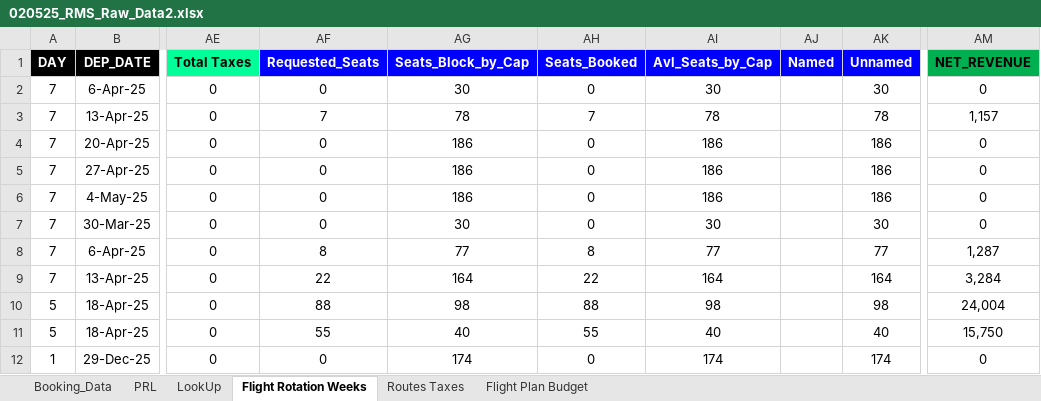
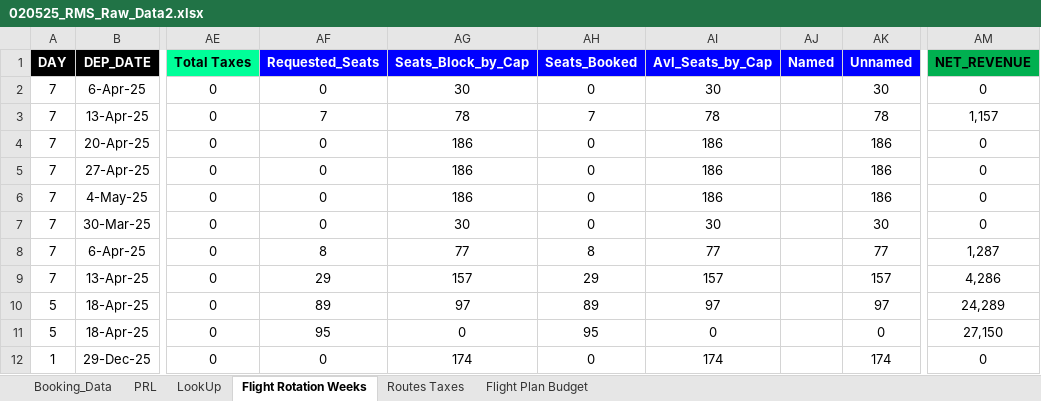
Before and after one commit to mfjgroup/mayfair, an Excel workbook: 020525_RMS_Raw_Data2.xlsx, sheet Flight Rotation Weeks, drawn as a sheet; only a part is shown, gaps mark what is left out; values as stored, in another font and other column widths than the file's, no borders; conditional formats and table styles not drawn; the diff names each change by its address in the sheet, - before the commit and + after, or states it on an @@ line.

```diff
--- a/020525_RMS_Raw_Data2.xlsx (sheet Flight Rotation Weeks)
+++ b/020525_RMS_Raw_Data2.xlsx (sheet Flight Rotation Weeks)
-AF9 (Requested_Seats): 22
+AF9 (Requested_Seats): 29
-AG9 (Seats_Block_by_Cap): 164
+AG9 (Seats_Block_by_Cap): 157
-AH9 (Seats_Booked): 22
+AH9 (Seats_Booked): 29
-AI9 (Avl_Seats_by_Cap): 164
+AI9 (Avl_Seats_by_Cap): 157
-AK9 (Unnamed): 164
+AK9 (Unnamed): 157
-AM9 (NET_REVENUE): 3,284
+AM9 (NET_REVENUE): 4,286
-AF10 (Requested_Seats): 88
+AF10 (Requested_Seats): 89
-AG10 (Seats_Block_by_Cap): 98
+AG10 (Seats_Block_by_Cap): 97
-AH10 (Seats_Booked): 88
+AH10 (Seats_Booked): 89
-AI10 (Avl_Seats_by_Cap): 98
+AI10 (Avl_Seats_by_Cap): 97
-AK10 (Unnamed): 98
+AK10 (Unnamed): 97
-AM10 (NET_REVENUE): 24,004
+AM10 (NET_REVENUE): 24,289
-AF11 (Requested_Seats): 55
+AF11 (Requested_Seats): 95
-AG11 (Seats_Block_by_Cap): 40
+AG11 (Seats_Block_by_Cap): 0
-AH11 (Seats_Booked): 55
+AH11 (Seats_Booked): 95
-AI11 (Avl_Seats_by_Cap): 40
+AI11 (Avl_Seats_by_Cap): 0
-AK11 (Unnamed): 40
+AK11 (Unnamed): 0
-AM11 (NET_REVENUE): 15,750
+AM11 (NET_REVENUE): 27,150
```
Also changed, not shown: sheet LookUp, sheet Booking_Data, 1 other file.
